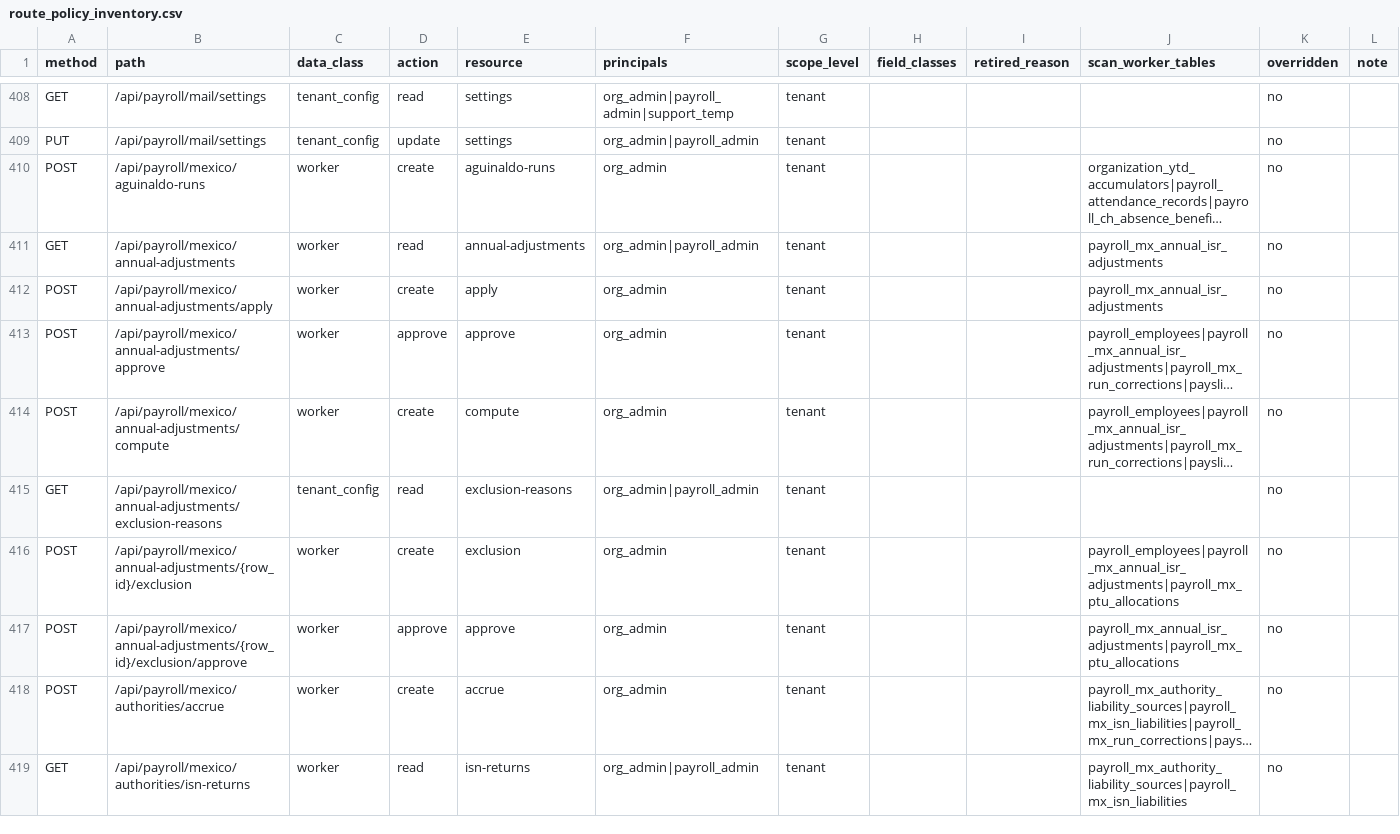
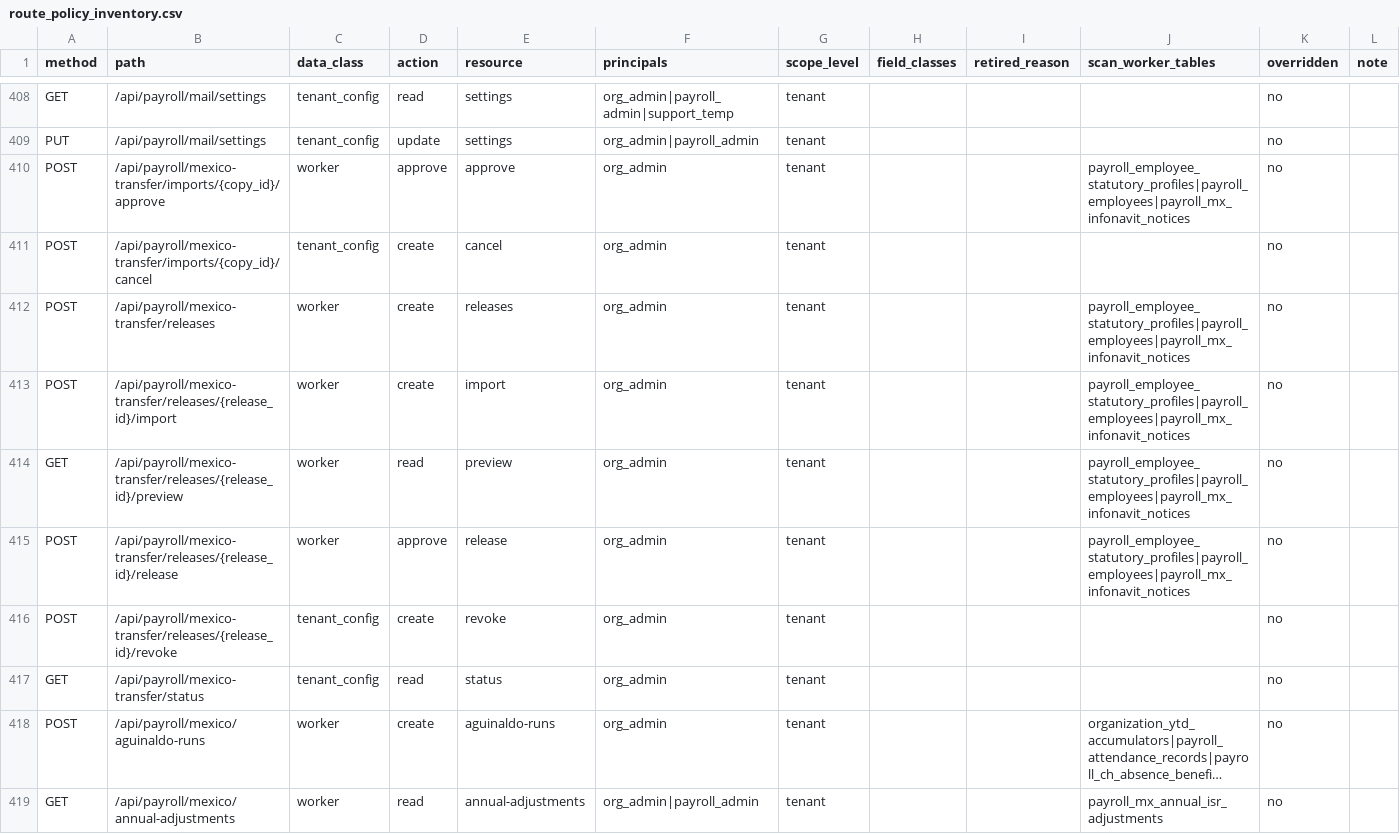
Before and after one commit to ZoikoGroup/zoiko-payroll-platform, a CSV file: docs/privacy/route_policy_inventory.csv, drawn as a sheet; only a part is shown, gaps mark what is left out; the shorter side is filled out with more unchanged rows; long unchanged cells end in …; the diff names each change by its address in the sheet, - before the commit and + after, or states it on an @@ line.

Commit message:
phase 10f mexico

```diff
--- a/docs/privacy/route_policy_inventory.csv
+++ b/docs/privacy/route_policy_inventory.csv
+row 410: POST | /api/payroll/mexico-transfer/imports/{copy_id}/approve | worker | approve | approve | org_admin | tenant |  |  | payroll_employee_statutory_profiles|payroll_employees|payroll_mx_infonavit_notices | no
+row 411: POST | /api/payroll/mexico-transfer/imports/{copy_id}/cancel | tenant_config | create | cancel | org_admin | tenant |  |  |  | no
+row 412: POST | /api/payroll/mexico-transfer/releases | worker | create | releases | org_admin | tenant |  |  | payroll_employee_statutory_profiles|payroll_employees|payroll_mx_infonavit_notices | no
+row 413: POST | /api/payroll/mexico-transfer/releases/{release_id}/import | worker | create | import | org_admin | tenant |  |  | payroll_employee_statutory_profiles|payroll_employees|payroll_mx_infonavit_notices | no
+row 414: GET | /api/payroll/mexico-transfer/releases/{release_id}/preview | worker | read | preview | org_admin | tenant |  |  | payroll_employee_statutory_profiles|payroll_employees|payroll_mx_infonavit_notices | no
+row 415: POST | /api/payroll/mexico-transfer/releases/{release_id}/release | worker | approve | release | org_admin | tenant |  |  | payroll_employee_statutory_profiles|payroll_employees|payroll_mx_infonavit_notices | no
+row 416: POST | /api/payroll/mexico-transfer/releases/{release_id}/revoke | tenant_config | create | revoke | org_admin | tenant |  |  |  | no
+row 417: GET | /api/payroll/mexico-transfer/status | tenant_config | read | status | org_admin | tenant |  |  |  | no
```
Also changed, not shown: 34 other files.
